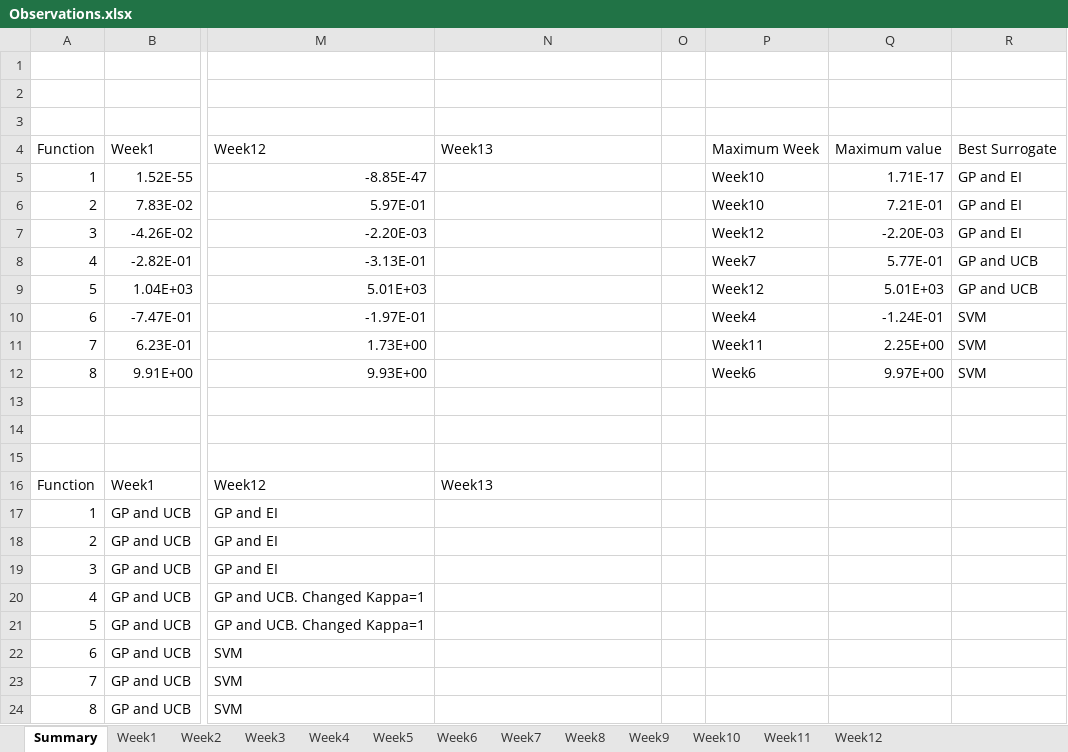
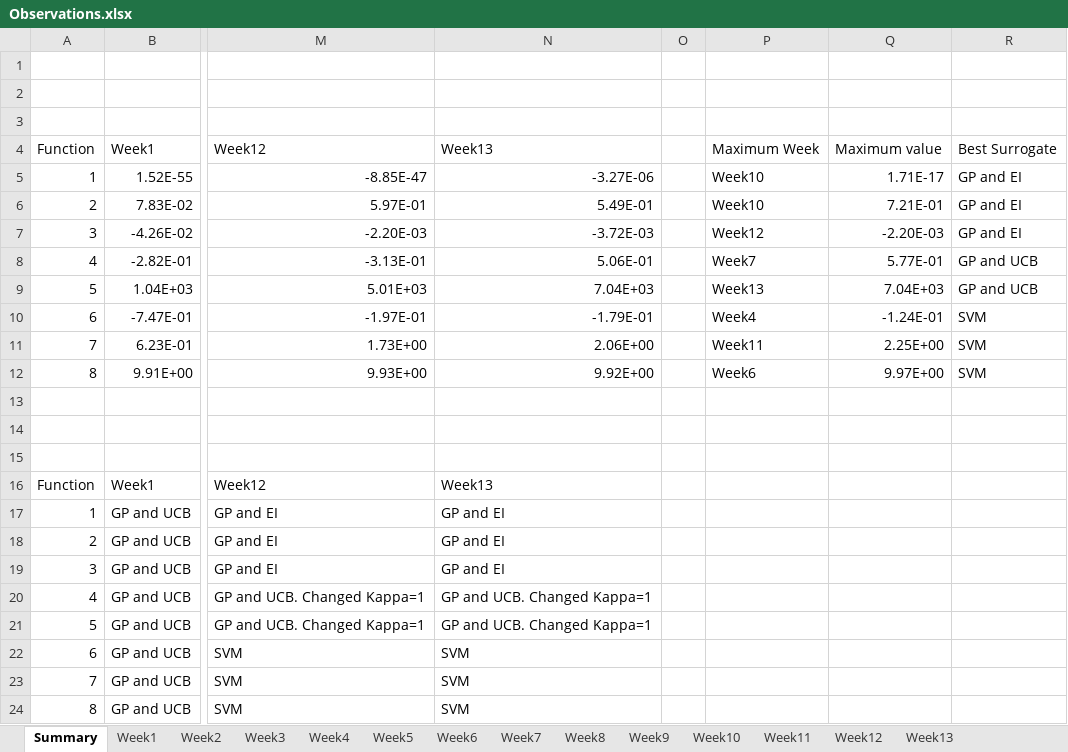
Before and after one commit to nareshpanta1/imperial-ai-ml-capstone-project, an Excel workbook: observations/Observations.xlsx, sheet Summary, drawn as a sheet; only a part is shown, gaps mark what is left out; values as stored, in another font and other column widths than the file's, no borders; the diff names each change by its address in the sheet, - before the commit and + after, or states it on an @@ line.

Commit message:
final week submisssion

```diff
--- a/observations/Observations.xlsx (sheet Summary)
+++ b/observations/Observations.xlsx (sheet Summary)
+sheet tab: Week13
-N5: (empty)
+N5: -3.27E-06
-N6: (empty)
+N6: 5.49E-01
-N7: (empty)
+N7: -3.72E-03
-N8: (empty)
+N8: 5.06E-01
-N9: (empty)
+N9: 7.04E+03
-P9: Week12
+P9: Week13
-Q9: 5.01E+03
+Q9: 7.04E+03
-N10: (empty)
+N10: -1.79E-01
-N11: (empty)
+N11: 2.06E+00
-N12: (empty)
+N12: 9.92E+00
-N17:N19: (empty)
+N17:N19: GP and EI
-N20:N21: (empty)
+N20:N21: GP and UCB. Changed Kappa=1
-N22:N24: (empty)
+N22:N24: SVM
```
Also changed, not shown: sheet Week5, sheet Week6, sheet Week8, sheet Week9, sheet Week11, sheet Week10, 6 more sheets, 9 other files.
